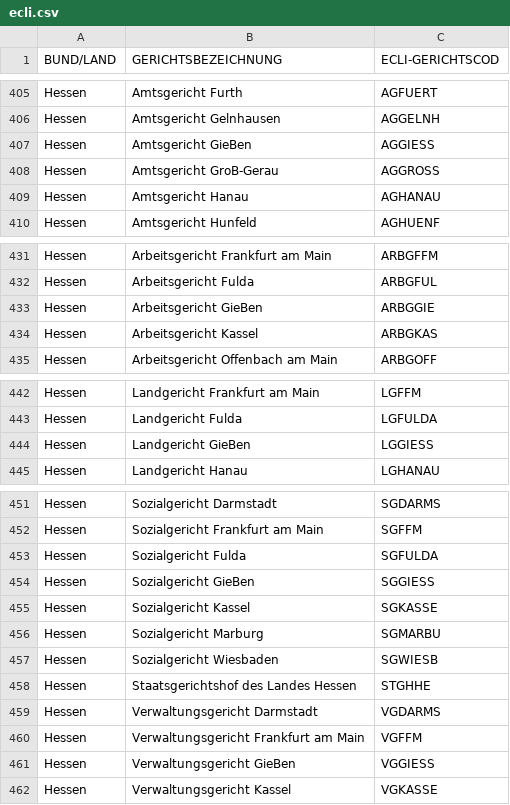
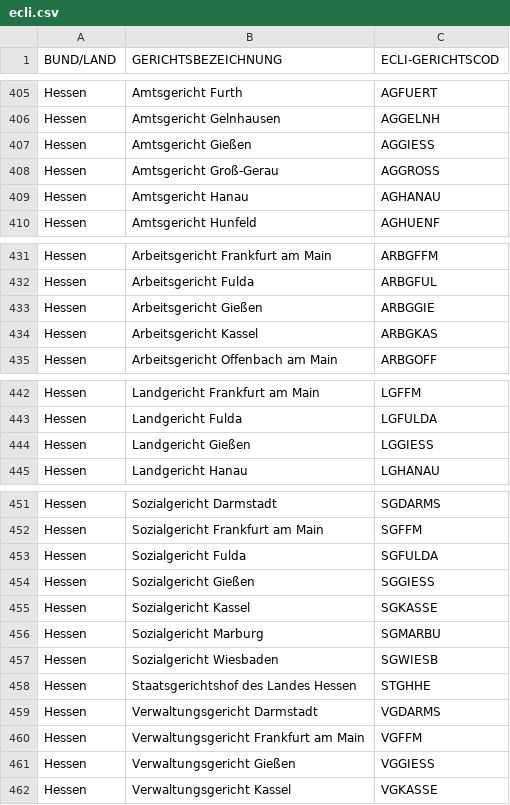
Before and after one commit to openlegaldata/oldp, a CSV file: oldp/apps/courts/data/ecli.csv, drawn as a sheet; only a part is shown, gaps mark what is left out.

Commit message:
Fixed B -> ß

```diff
--- a/oldp/apps/courts/data/ecli.csv
+++ b/oldp/apps/courts/data/ecli.csv
@@ -406,4 +406,4 @@ Hessen	Amtsgericht Furth	AGFUERT
 Hessen	Amtsgericht Gelnhausen	AGGELNH
-Hessen	Amtsgericht GieBen	AGGIESS
-Hessen	Amtsgericht GroB-Gerau	AGGROSS
+Hessen	Amtsgericht Gießen	AGGIESS
+Hessen	Amtsgericht Groß-Gerau	AGGROSS
 Hessen	Amtsgericht Hanau	AGHANAU
@@ -432,3 +432,3 @@ Hessen	Arbeitsgericht Frankfurt am Main	ARBGFFM
 Hessen	Arbeitsgericht Fulda	ARBGFUL
-Hessen	Arbeitsgericht GieBen	ARBGGIE
+Hessen	Arbeitsgericht Gießen	ARBGGIE
 Hessen	Arbeitsgericht Kassel	ARBGKAS
@@ -443,3 +443,3 @@ Hessen	Landgericht Frankfurt am Main	LGFFM
 Hessen	Landgericht Fulda	LGFULDA
-Hessen	Landgericht GieBen	LGGIESS
+Hessen	Landgericht Gießen	LGGIESS
 Hessen	Landgericht Hanau	LGHANAU
@@ -453,3 +453,3 @@ Hessen	Sozialgericht Frankfurt am Main	SGFFM
 Hessen	Sozialgericht Fulda	SGFULDA
-Hessen	Sozialgericht GieBen	SGGIESS
+Hessen	Sozialgericht Gießen	SGGIESS
 Hessen	Sozialgericht Kassel	SGKASSE
@@ -460,3 +460,3 @@ Hessen	Verwaltungsgericht Darmstadt	VGDARMS
 Hessen	Verwaltungsgericht Frankfurt am Main	VGFFM
-Hessen	Verwaltungsgericht GieBen	VGGIESS
+Hessen	Verwaltungsgericht Gießen	VGGIESS
 Hessen	Verwaltungsgericht Kassel	VGKASSE
```
